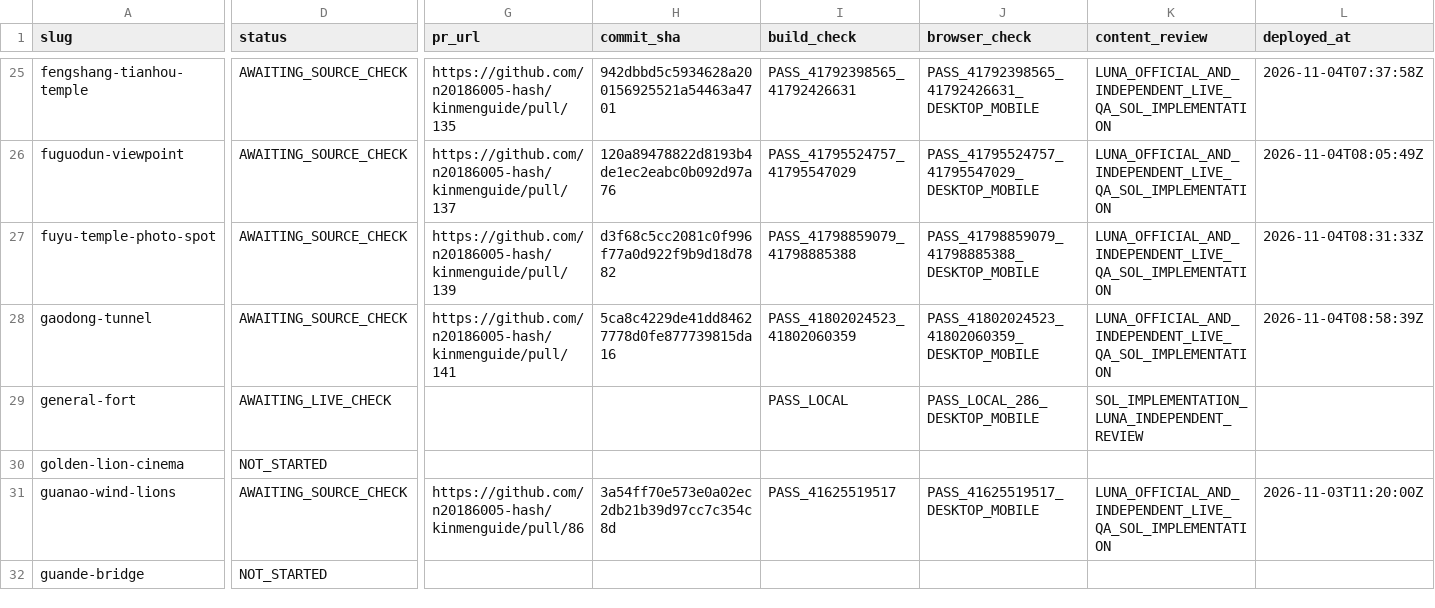
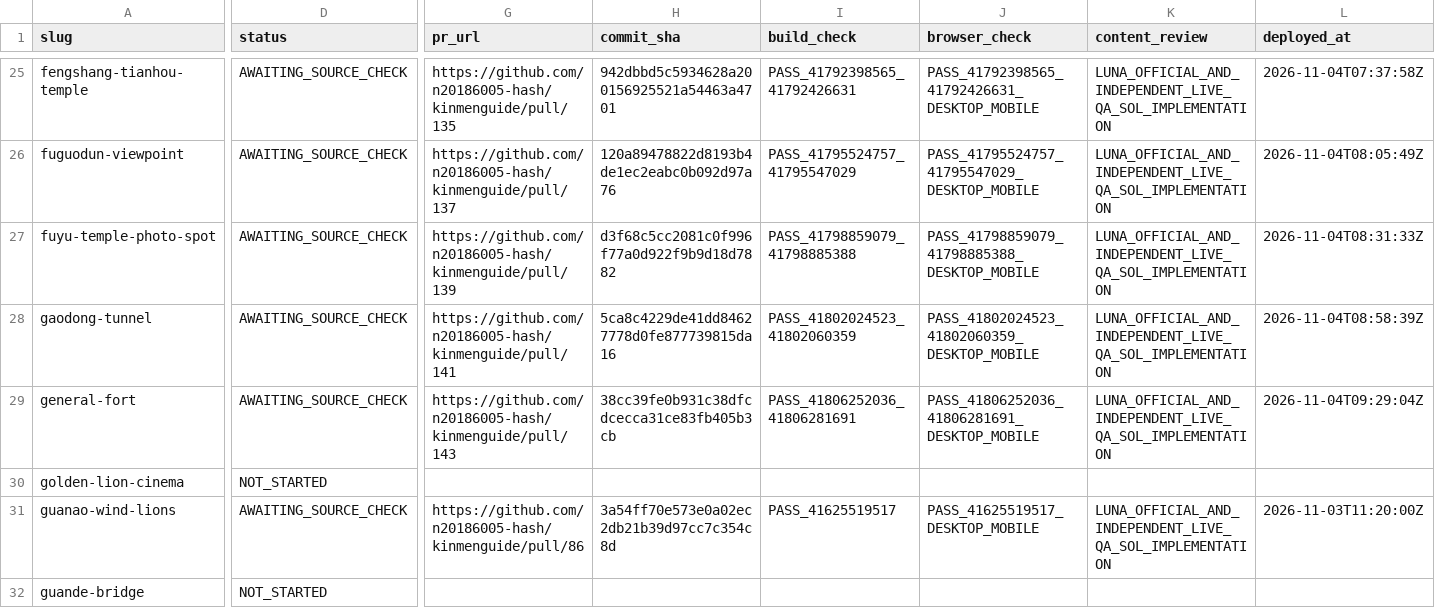
Before and after one commit to n20186005-hash/kinmenguide, a CSV file: docs/attraction-template-migration.csv, drawn as a sheet; only a part is shown, gaps mark what is left out; the diff covers the shown part only; the diff names each change by its address in the sheet, - before the commit and + after, or states it on an @@ line.

Commit message:
Record General Fort production check and source gaps (#144)

```diff
--- a/docs/attraction-template-migration.csv
+++ b/docs/attraction-template-migration.csv
-D29 (status): AWAITING_LIVE_CHECK
+D29 (status): AWAITING_SOURCE_CHECK
-G29 (pr_url): (empty)
+G29 (pr_url): https://github.com/n20186005-hash/kinmenguide/pull/143
-H29 (commit_sha): (empty)
+H29 (commit_sha): 38cc39fe0b931c38dfcdcecca31ce83fb405b3cb
-I29 (build_check): PASS_LOCAL
+I29 (build_check): PASS_41806252036_41806281691
-J29 (browser_check): PASS_LOCAL_286_DESKTOP_MOBILE
+J29 (browser_check): PASS_41806252036_41806281691_DESKTOP_MOBILE
-K29 (content_review): SOL_IMPLEMENTATION_LUNA_INDEPENDENT_REVIEW
+K29 (content_review): LUNA_OFFICIAL_AND_INDEPENDENT_LIVE_QA_SOL_IMPLEMENTATION
-L29 (deployed_at): (empty)
+L29 (deployed_at): 2026-11-04T09:29:04Z
```
Also changed, not shown: 1 edited cell elsewhere in this file.
